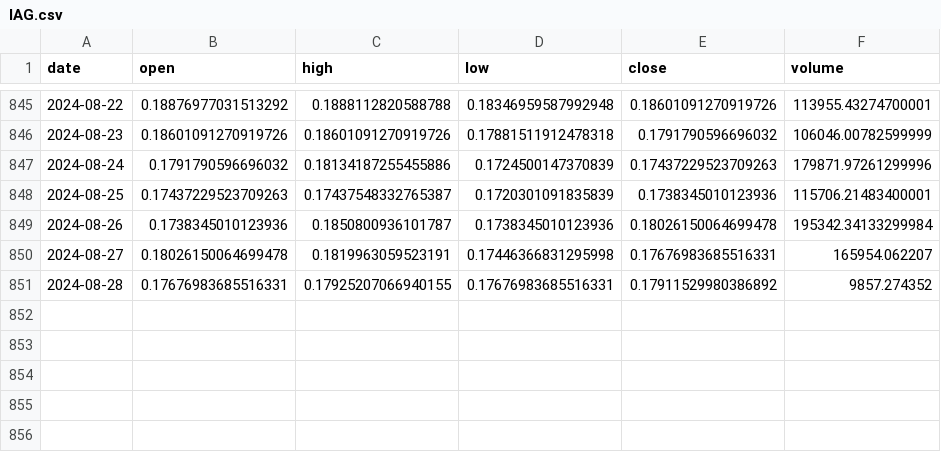
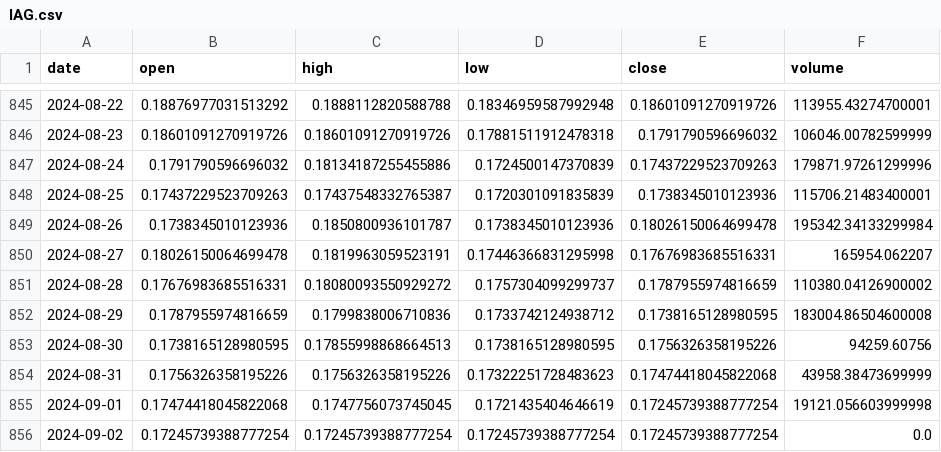
Before and after one commit to Sapient-Predictive-Analytics/dataportal, a CSV file: tokens/IAG.csv, drawn as a sheet; only a part is shown, gaps mark what is left out.

Commit message:
Add files via upload

```diff
--- a/tokens/IAG.csv
+++ b/tokens/IAG.csv
@@ -850,2 +850,7 @@ date,open,high,low,close,volume
 2024-08-27,0.18026150064699478,0.1819963059523191,0.17446366831295998,0.17676983685516331,165954.062207
-2024-08-28,0.17676983685516331,0.17925207066940155,0.17676983685516331,0.17911529980386892,9857.274352
+2024-08-28,0.17676983685516331,0.18080093550929272,0.1757304099299737,0.1787955974816659,110380.04126900002
+2024-08-29,0.1787955974816659,0.1799838006710836,0.1733742124938712,0.1738165128980595,183004.86504600008
+2024-08-30,0.1738165128980595,0.17855998868664513,0.1738165128980595,0.1756326358195226,94259.60756
+2024-08-31,0.1756326358195226,0.1756326358195226,0.17322251728483623,0.17474418045822068,43958.38473699999
+2024-09-01,0.17474418045822068,0.1747756073745045,0.1721435404646619,0.17245739388777254,19121.056603999998
+2024-09-02,0.17245739388777254,0.17245739388777254,0.17245739388777254,0.17245739388777254,0.0
```
